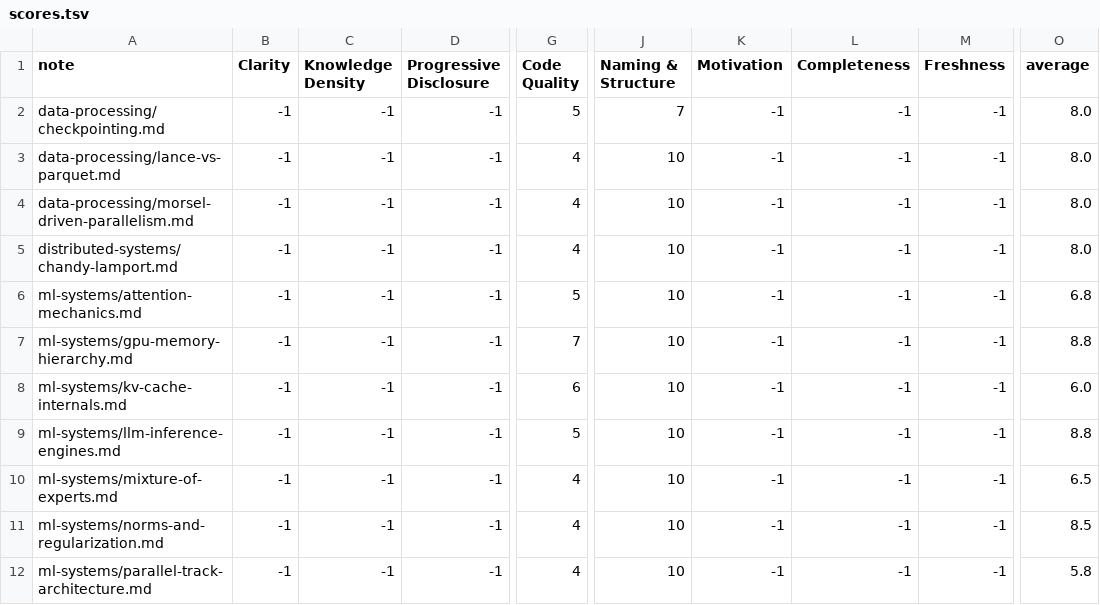
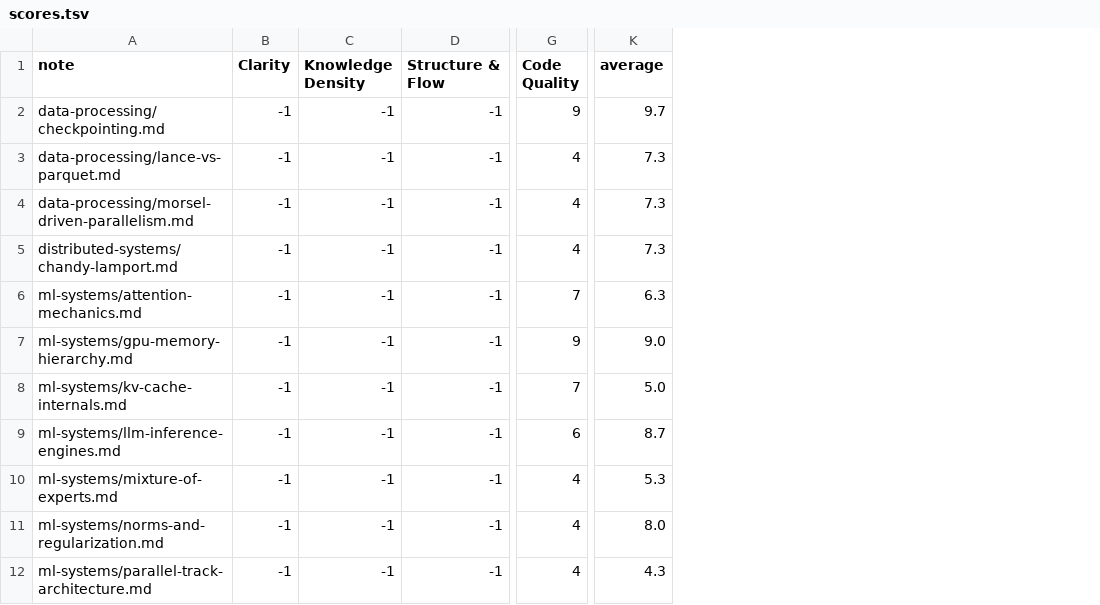
Before and after one commit to yfei1/obsidian-notes, a TSV file: autoresearch/scores.tsv, drawn as a sheet; only a part is shown, gaps mark what is left out; removed rows and columns are numbered as before the commit, all else as after; the diff covers the shown part only; the diff names each change by its address in the sheet, - before the commit and + after, or states it on an @@ line.

```diff
--- a/autoresearch/scores.tsv
+++ b/autoresearch/scores.tsv
-column J (Naming & Structure), rows 2-12: 7 | 10 | 10 | 10 | 10 | 10 | 10 | 10 | 10 | 10 | 10
-column K (Motivation), rows 2-12: all -1
-column L (Completeness), rows 2-12: all -1
-column M (Freshness), rows 2-12: all -1
-D1: Progressive Disclosure
+D1: Structure & Flow
-G2 (Code Quality): 5
+G2 (Code Quality): 9
-K2 (average): 8.0
+K2 (average): 9.7
-K3:K5 (average): 8.0
+K3:K5 (average): 7.3
-G6 (Code Quality): 5
+G6 (Code Quality): 7
-K6 (average): 6.8
+K6 (average): 6.3
-G7 (Code Quality): 7
+G7 (Code Quality): 9
-K7 (average): 8.8
+K7 (average): 9.0
-G8 (Code Quality): 6
+G8 (Code Quality): 7
-K8 (average): 6.0
+K8 (average): 5.0
-G9 (Code Quality): 5
+G9 (Code Quality): 6
-K9 (average): 8.8
+K9 (average): 8.7
-K10 (average): 6.5
+K10 (average): 5.3
-K11 (average): 8.5
+K11 (average): 8.0
-K12 (average): 5.8
+K12 (average): 4.3
```
Also changed, not shown: 1 added row and 15 edited cells elsewhere in this file, autoresearch/results.tsv, 11 other files.
